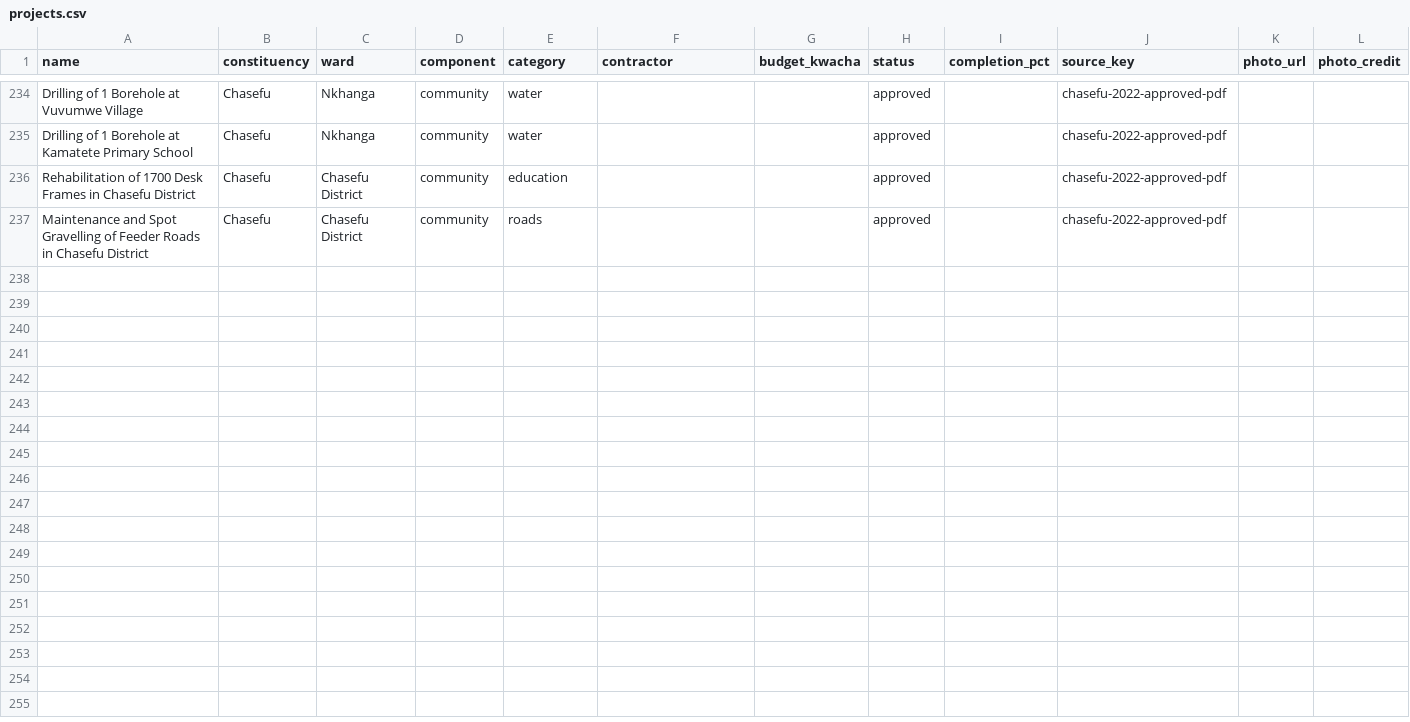
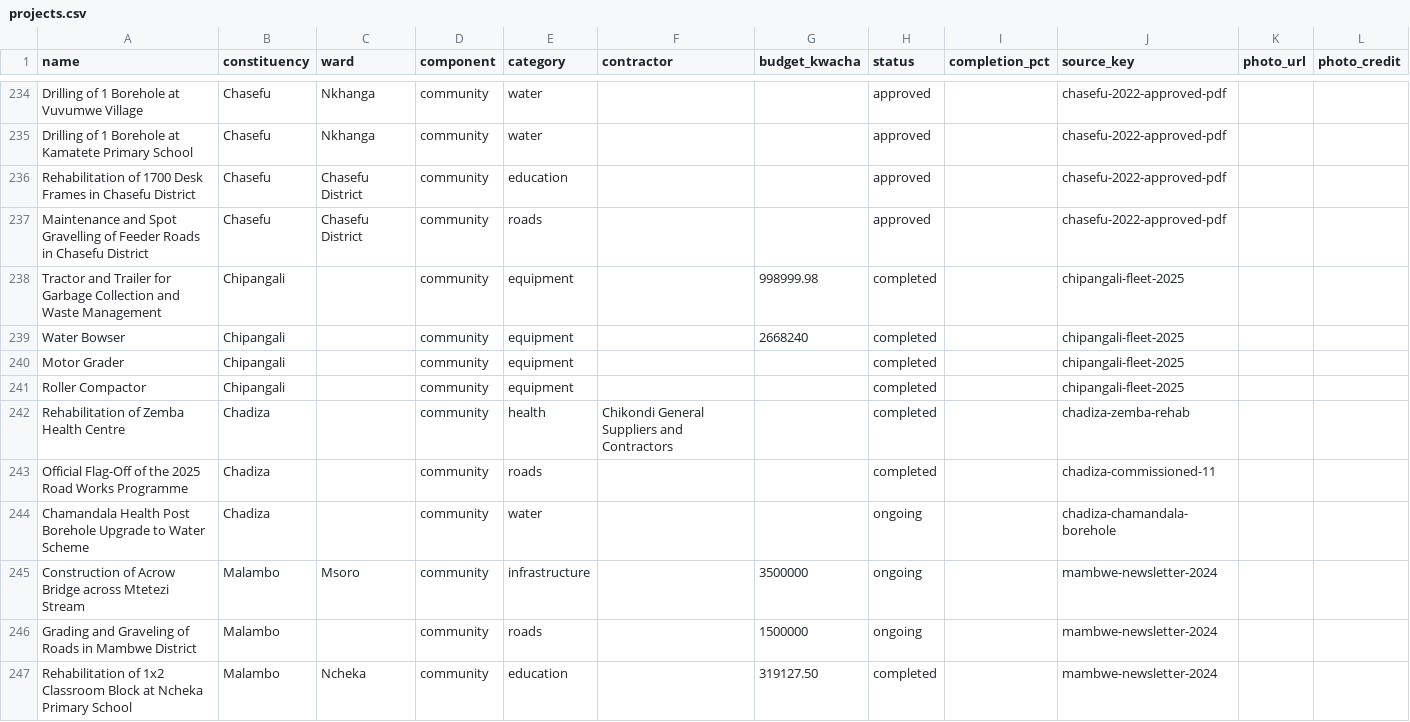
Before and after one commit to munemoii/zambia-cdf-tracker, a CSV file: model/expansion/eastern/projects.csv, drawn as a sheet; only a part is shown, gaps mark what is left out; the diff covers the shown part only.

Commit message:
Blitz run 2 (Eastern): Lumezi 2025 approved list ingested (19 rows); Chipangali fleet proved by council article (4); Chadiza Zemba rehab + 2025 road-works flag-off + Chamandala borehole proved by council articles (3); Mambwe newsletter proves Acrow bridge, 2023 roads grading, Ncheka rehab (3); Magwero held row retired as already-live

```diff
--- a/model/expansion/eastern/projects.csv
+++ b/model/expansion/eastern/projects.csv
@@ -237 +237,11 @@ Rehabilitation of 1700 Desk Frames in Chasefu District,Chasefu,Chasefu District,
 Maintenance and Spot Gravelling of Feeder Roads in Chasefu District,Chasefu,Chasefu District,community,roads,,,approved,,chasefu-2022-approved-pdf,,
+Tractor and Trailer for Garbage Collection and Waste Management,Chipangali,,community,equipment,,998999.98,completed,,chipangali-fleet-2025,,
+Water Bowser,Chipangali,,community,equipment,,2668240,completed,,chipangali-fleet-2025,,
+Motor Grader,Chipangali,,community,equipment,,,completed,,chipangali-fleet-2025,,
+Roller Compactor,Chipangali,,community,equipment,,,completed,,chipangali-fleet-2025,,
+Rehabilitation of Zemba Health Centre,Chadiza,,community,health,Chikondi General Suppliers and Contractors,,completed,,chadiza-zemba-rehab,,
+Official Flag-Off of the 2025 Road Works Programme,Chadiza,,community,roads,,,completed,,chadiza-commissioned-11,,
+Chamandala Health Post Borehole Upgrade to Water Scheme,Chadiza,,community,water,,,ongoing,,chadiza-chamandala-borehole,,
+Construction of Acrow Bridge across Mtetezi Stream,Malambo,Msoro,community,infrastructure,,3500000,ongoing,,mambwe-newsletter-2024,,
+Grading and Graveling of Roads in Mambwe District,Malambo,,community,roads,,1500000,ongoing,,mambwe-newsletter-2024,,
+Rehabilitation of 1x2 Classroom Block at Ncheka Primary School,Malambo,Ncheka,community,education,,319127.50,completed,,mambwe-newsletter-2024,,
```
Also changed, not shown: 19 added rows elsewhere in this file, model/expansion/eastern/sources.csv, 41 other files.
